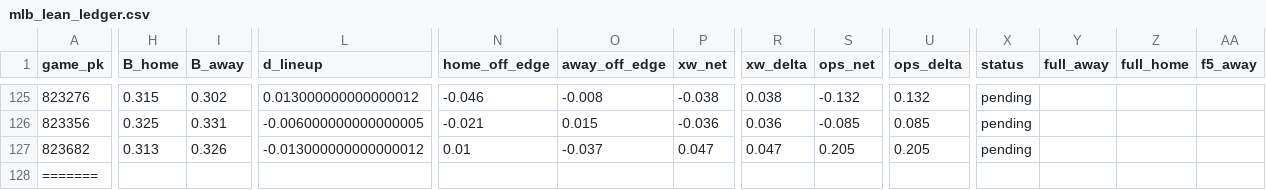
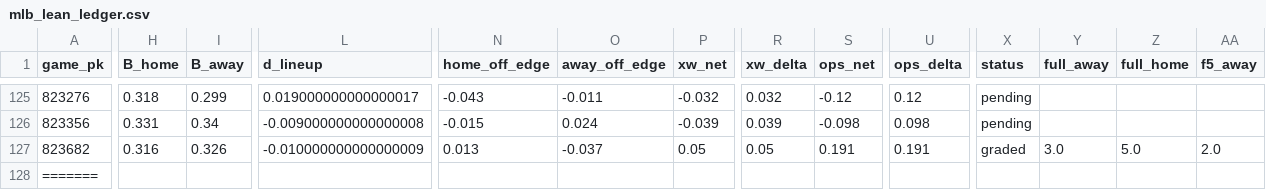
Before and after one commit to Dave356w/mlb-matchup-site, a CSV file: data/mlb_lean_ledger.csv, drawn as a sheet; only a part is shown, gaps mark what is left out; the diff covers the shown part only; the diff names each change by its address in the sheet, - before the commit and + after, or states it on an @@ line.

```diff
--- a/data/mlb_lean_ledger.csv
+++ b/data/mlb_lean_ledger.csv
-H125 (B_home): 0.315
+H125 (B_home): 0.318
-I125 (B_away): 0.302
+I125 (B_away): 0.299
-L125 (d_lineup): 0.013000000000000012
+L125 (d_lineup): 0.019000000000000017
-N125 (home_off_edge): -0.046
+N125 (home_off_edge): -0.043
-O125 (away_off_edge): -0.008
+O125 (away_off_edge): -0.011
-P125 (xw_net): -0.038
+P125 (xw_net): -0.032
-R125 (xw_delta): 0.038
+R125 (xw_delta): 0.032
-S125 (ops_net): -0.132
+S125 (ops_net): -0.12
-U125 (ops_delta): 0.132
+U125 (ops_delta): 0.12
-H126 (B_home): 0.325
+H126 (B_home): 0.331
-I126 (B_away): 0.331
+I126 (B_away): 0.34
-L126 (d_lineup): -0.006000000000000005
+L126 (d_lineup): -0.009000000000000008
-N126 (home_off_edge): -0.021
+N126 (home_off_edge): -0.015
-O126 (away_off_edge): 0.015
+O126 (away_off_edge): 0.024
-P126 (xw_net): -0.036
+P126 (xw_net): -0.039
-R126 (xw_delta): 0.036
+R126 (xw_delta): 0.039
-S126 (ops_net): -0.085
+S126 (ops_net): -0.098
-U126 (ops_delta): 0.085
+U126 (ops_delta): 0.098
-H127 (B_home): 0.313
+H127 (B_home): 0.316
-L127 (d_lineup): -0.013000000000000012
+L127 (d_lineup): -0.010000000000000009
-N127 (home_off_edge): 0.01
+N127 (home_off_edge): 0.013
-P127 (xw_net): 0.047
+P127 (xw_net): 0.05
-R127 (xw_delta): 0.047
+R127 (xw_delta): 0.05
-S127 (ops_net): 0.205
+S127 (ops_net): 0.191
-U127 (ops_delta): 0.205
+U127 (ops_delta): 0.191
-X127 (status): pending
+X127 (status): graded
-Y127 (full_away): (empty)
+Y127 (full_away): 3.0
-Z127 (full_home): (empty)
+Z127 (full_home): 5.0
-AA127 (f5_away): (empty)
+AA127 (f5_away): 2.0
```
Also changed, not shown: 128 edited cells elsewhere in this file, data/leans_2026-07-11_pl.csv, data/leans_2026-07-11_xw.csv, 1 other file.
